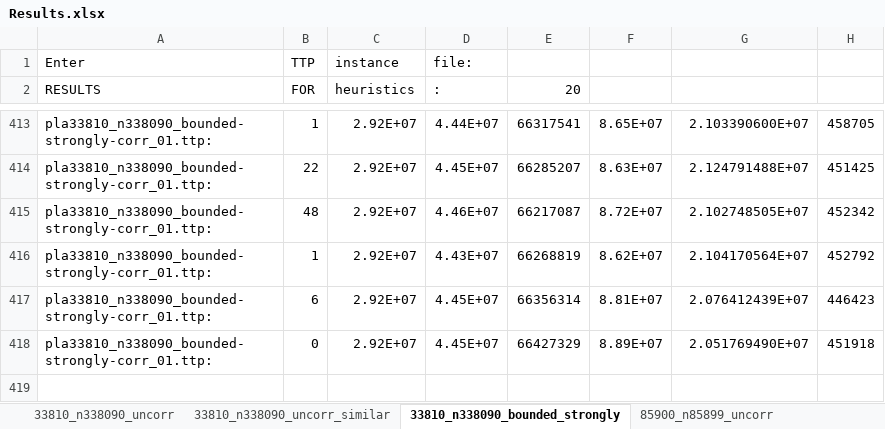
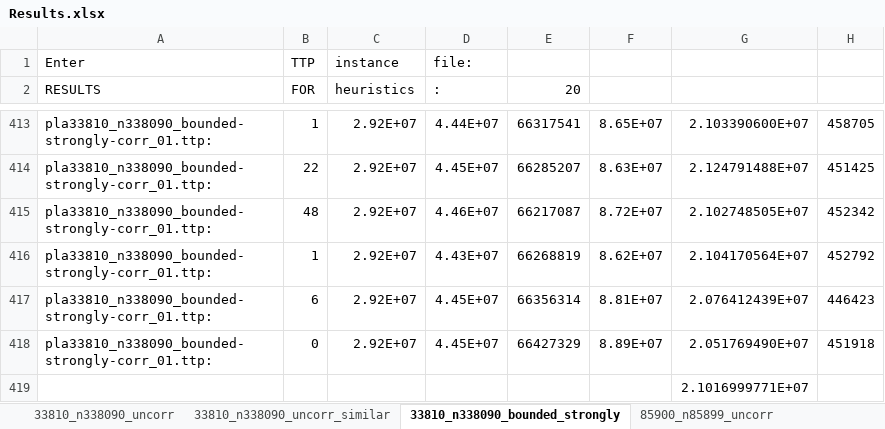
Before and after one commit to hoyin91/TTP_dissertation_repo, an Excel workbook: csv/Results.xlsx, sheet 33810_n338090_bounded_strongly, drawn as a sheet; only a part is shown, gaps mark what is left out; values as stored, in another font and other column widths than the file's, no borders; the diff names each change by its address in the sheet, - before the commit and + after, or states it on an @@ line.

```diff
--- a/csv/Results.xlsx (sheet 33810_n338090_bounded_strongly)
+++ b/csv/Results.xlsx (sheet 33810_n338090_bounded_strongly)
+row 419:  |  |  |  |  |  | 2.1016999771E+07
```
Also changed, not shown: sheet 33810_n33809_strongly_bounded, sheet 33810_n33809_uncorr_similar, sheet 11849_n118480_uncorr, sheet 195_n1940_bounded_strongly, sheet 3038_n3037_uncorr_similar, sheet 3037_n30370_bounded_strongly, 27 more sheets, other sheet tabs.
